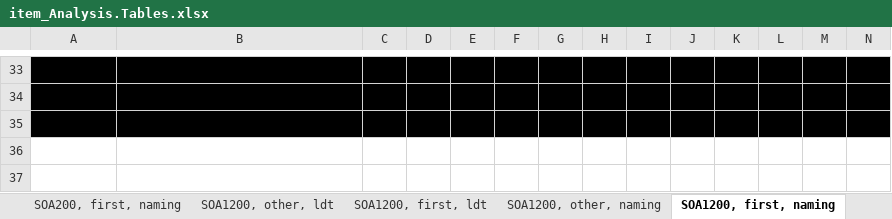
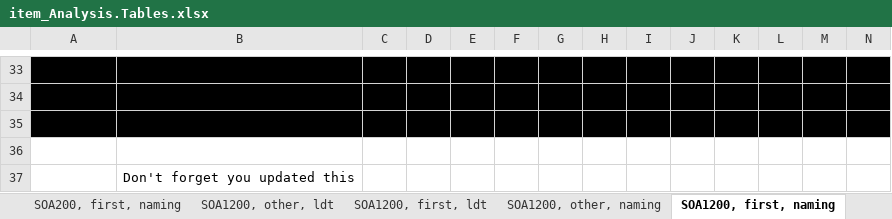
Before and after one commit to doomlab/SPP-Analysis, an Excel workbook: item_Analysis.Tables.xlsx, sheet SOA1200, first, naming, drawn as a sheet; only a part is shown, gaps mark what is left out; values as stored, in another font and other column widths than the file's, no borders; rows hold the shown columns only; the diff names each change by its address in the sheet, - before the commit and + after, or states it on an @@ line.

```diff
--- a/item_Analysis.Tables.xlsx (sheet SOA1200, first, naming)
+++ b/item_Analysis.Tables.xlsx (sheet SOA1200, first, naming)
+row 36: (empty)
+row 37:  | Don't forget you updated this
```
Also changed, not shown: 4 other files.
